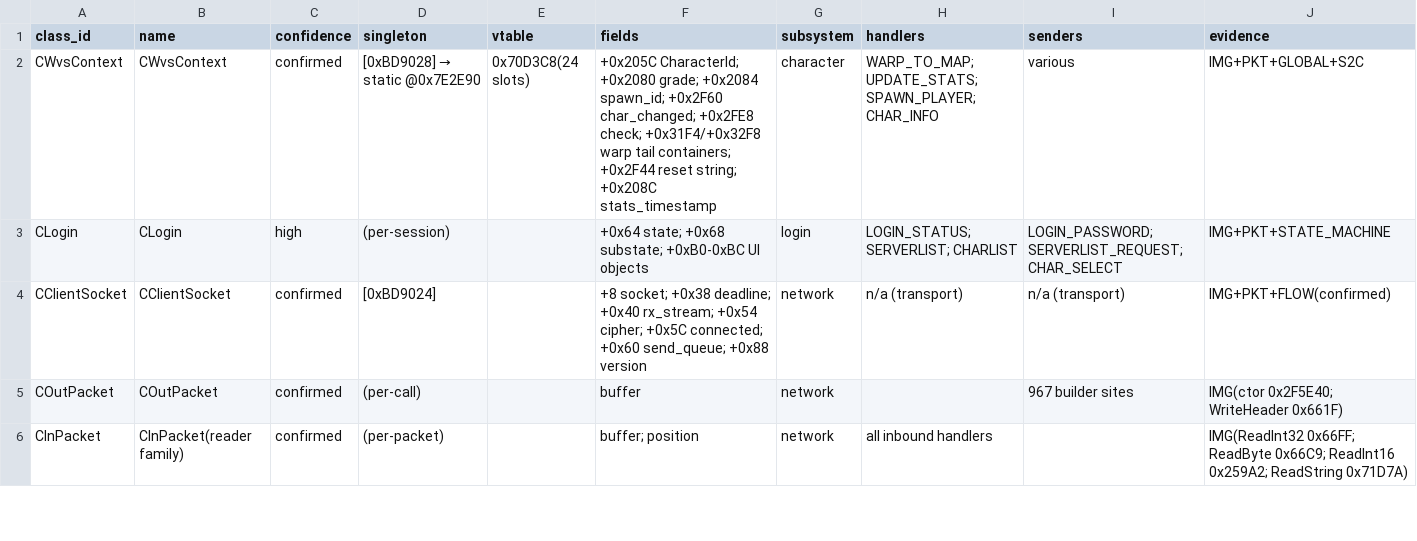
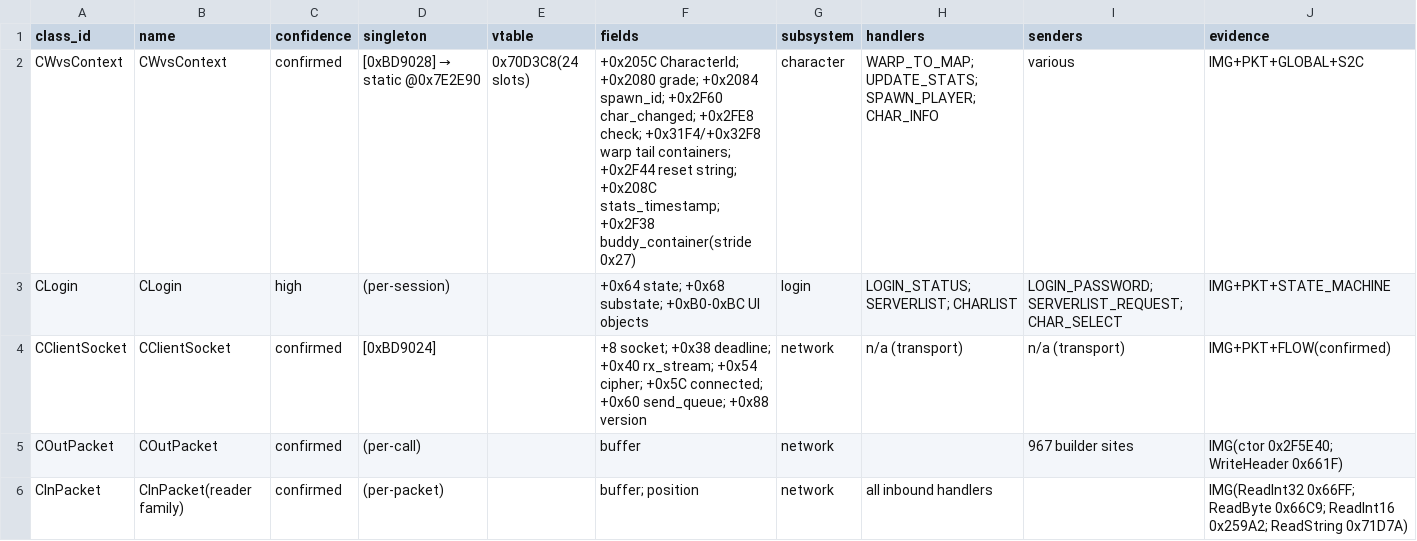
Before and after one commit to lithdoo/adventure-island, a CSV file: result/task050-class-map.csv, drawn as a sheet; only a part is shown.

```diff
--- a/result/task050-class-map.csv
+++ b/result/task050-class-map.csv
@@ -1,3 +1,3 @@
 class_id,name,confidence,singleton,vtable,fields,subsystem,handlers,senders,evidence
-CWvsContext,CWvsContext,confirmed,[0xBD9028] → static @0x7E2E90,0x70D3C8(24 slots),+0x205C CharacterId; +0x2080 grade; +0x2084 spawn_id; +0x2F60 char_changed; +0x2FE8 check; +0x31F4/+0x32F8 warp tail containers; +0x2F44 reset string; +0x208C stats_timestamp,character,WARP_TO_MAP; UPDATE_STATS; SPAWN_PLAYER; CHAR_INFO,various,IMG+PKT+GLOBAL+S2C
+CWvsContext,CWvsContext,confirmed,[0xBD9028] → static @0x7E2E90,0x70D3C8(24 slots),+0x205C CharacterId; +0x2080 grade; +0x2084 spawn_id; +0x2F60 char_changed; +0x2FE8 check; +0x31F4/+0x32F8 warp tail containers; +0x2F44 reset string; +0x208C stats_timestamp; +0x2F38 buddy_container(stride 0x27),character,WARP_TO_MAP; UPDATE_STATS; SPAWN_PLAYER; CHAR_INFO,various,IMG+PKT+GLOBAL+S2C
 CLogin,CLogin,high,(per-session),,+0x64 state; +0x68 substate; +0xB0-0xBC UI objects,login,LOGIN_STATUS; SERVERLIST; CHARLIST,LOGIN_PASSWORD; SERVERLIST_REQUEST; CHAR_SELECT,IMG+PKT+STATE_MACHINE
```
Also changed, not shown: result/task050-field-facts.csv, result/task050-milestones.csv, 1 other file.
